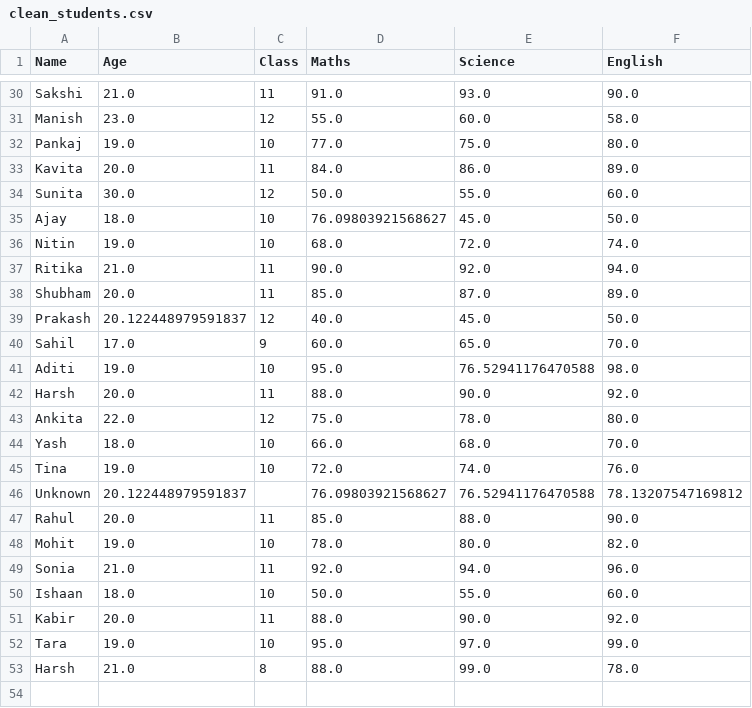
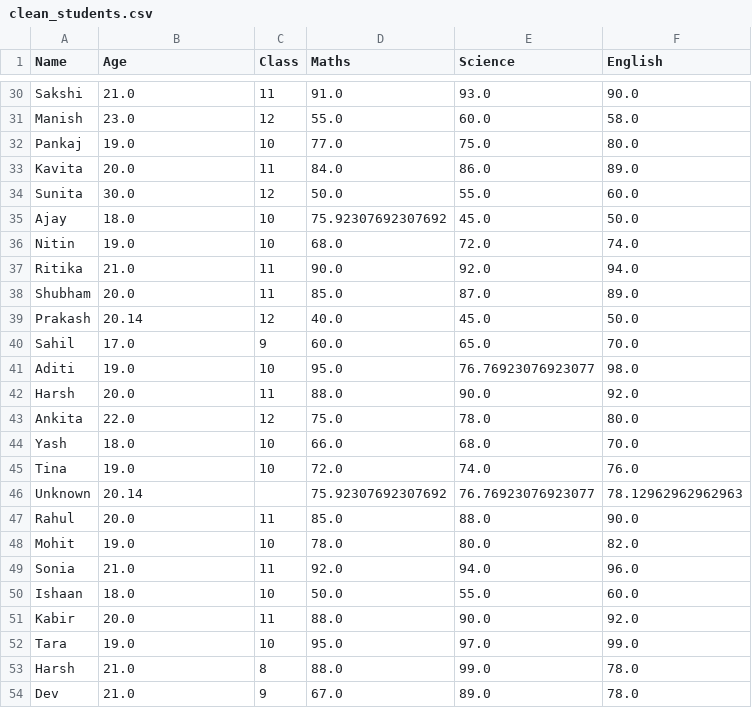
Before and after one commit to GauriNagpure23/student_performance_analysis, a CSV file: cleaned_data/clean_students.csv, drawn as a sheet; only a part is shown, gaps mark what is left out; the diff covers the shown part only.

```diff
--- a/cleaned_data/clean_students.csv
+++ b/cleaned_data/clean_students.csv
@@ -34,3 +34,3 @@ Kavita,20.0,11,84.0,86.0,89.0
 Sunita,30.0,12,50.0,55.0,60.0
-Ajay,18.0,10,76.09803921568627,45.0,50.0
+Ajay,18.0,10,75.92307692307692,45.0,50.0
 Nitin,19.0,10,68.0,72.0,74.0
@@ -38,5 +38,5 @@ Ritika,21.0,11,90.0,92.0,94.0
 Shubham,20.0,11,85.0,87.0,89.0
-Prakash,20.122448979591837,12,40.0,45.0,50.0
+Prakash,20.14,12,40.0,45.0,50.0
 Sahil,17.0,9,60.0,65.0,70.0
-Aditi,19.0,10,95.0,76.52941176470588,98.0
+Aditi,19.0,10,95.0,76.76923076923077,98.0
 Harsh,20.0,11,88.0,90.0,92.0
@@ -45,3 +45,3 @@ Yash,18.0,10,66.0,68.0,70.0
 Tina,19.0,10,72.0,74.0,76.0
-Unknown,20.122448979591837, ,76.09803921568627,76.52941176470588,78.13207547169812
+Unknown,20.14, ,75.92307692307692,76.76923076923077,78.12962962962963
 Rahul,20.0,11,85.0,88.0,90.0
@@ -53 +53,2 @@ Tara,19.0,10,95.0,97.0,99.0
 Harsh,21.0,8,88.0,99.0,78.0
+Dev,21.0,9,67.0,89.0,78.0
```
Also changed, not shown: 12 edited cells elsewhere in this file, raw_data/dirty_students.csv, 6 other files.
